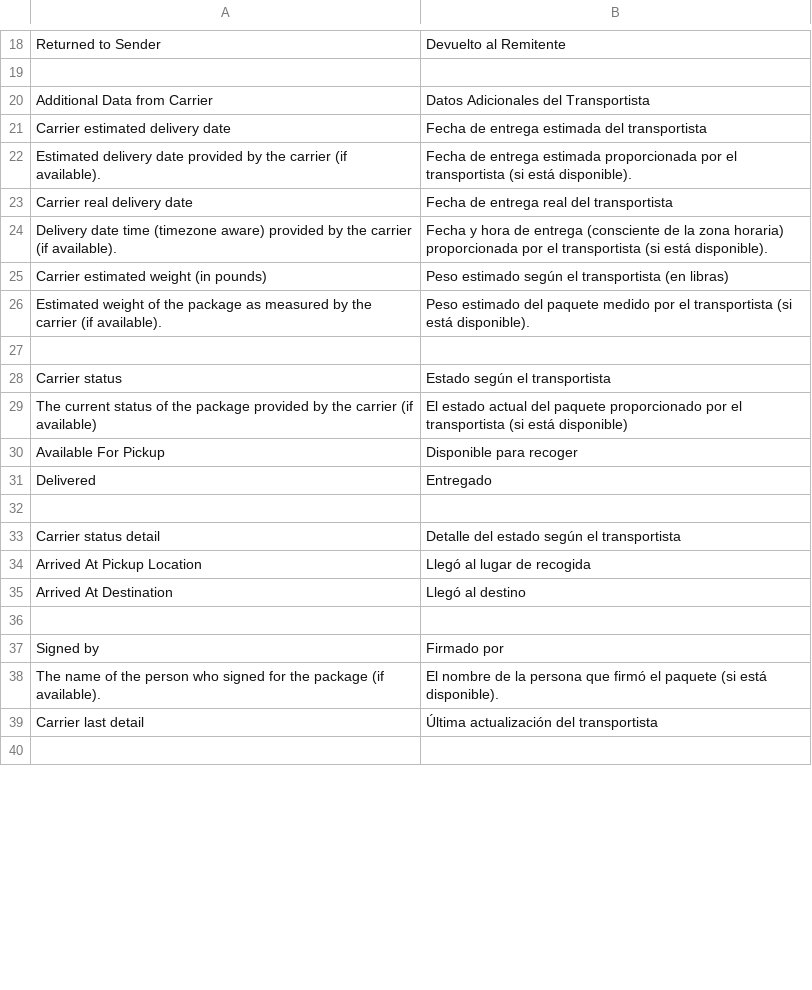
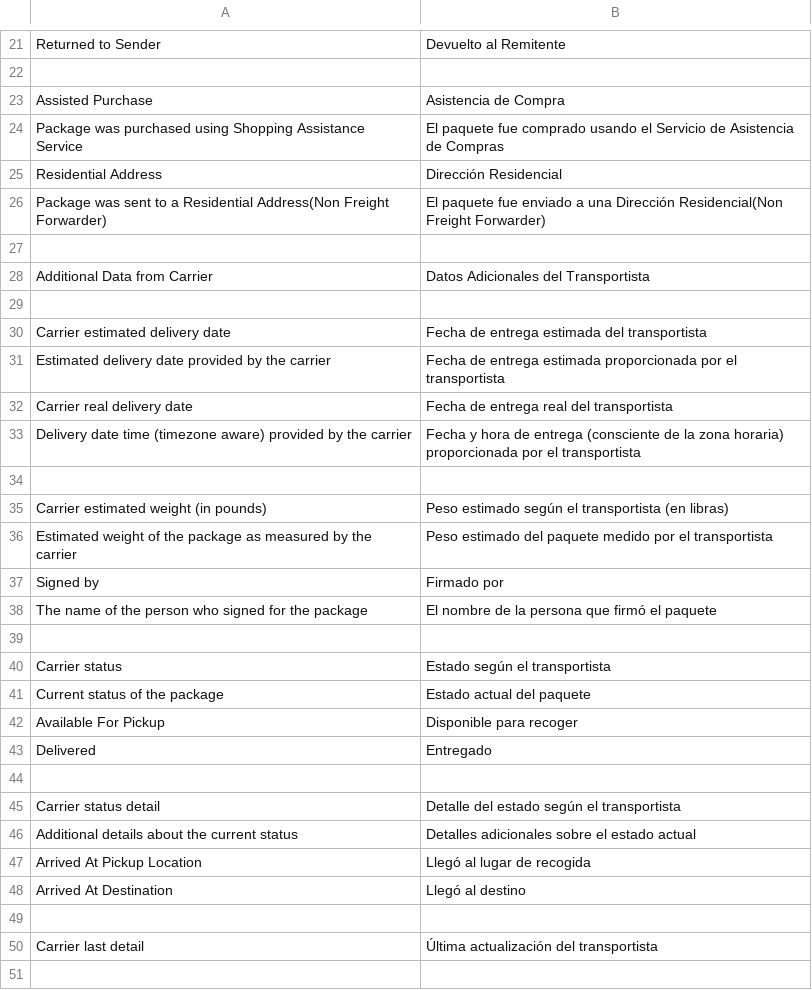
Before and after one commit to AgileShift/cargo_management, a CSV file: cargo_management/translations/es.csv, drawn as a sheet; only a part is shown, gaps mark what is left out; the diff covers the shown part only.

Commit message:
Spanish Translations

```diff
--- a/cargo_management/translations/es.csv
+++ b/cargo_management/translations/es.csv
@@ -19,12 +22,21 @@ Returned to Sender,Devuelto al Remitente
 
+Assisted Purchase,Asistencia de Compra
+Package was purchased using Shopping Assistance Service,El paquete fue comprado usando el Servicio de Asistencia de Compras
+Residential Address,Dirección Residencial
+Package was sent to a Residential Address(Non Freight Forwarder),El paquete fue enviado a una Dirección Residencial(Non Freight Forwarder)
+
 Additional Data from Carrier,Datos Adicionales del Transportista
+
 Carrier estimated delivery date,Fecha de entrega estimada del transportista
-Estimated delivery date provided by the carrier (if available).,Fecha de entrega estimada proporcionada por el transportista (si está disponible).
+Estimated delivery date provided by the carrier,Fecha de entrega estimada proporcionada por el transportista
 Carrier real delivery date,Fecha de entrega real del transportista
-Delivery date time (timezone aware) provided by the carrier (if available).,Fecha y hora de entrega (consciente de la zona horaria) proporcionada por el transportista (si está disponible).
+Delivery date time (timezone aware) provided by the carrier,Fecha y hora de entrega (consciente de la zona horaria) proporcionada por el transportista
+
 Carrier estimated weight (in pounds),Peso estimado según el transportista (en libras)
-Estimated weight of the package as measured by the carrier (if available).,Peso estimado del paquete medido por el transportista (si está disponible).
+Estimated weight of the package as measured by the carrier,Peso estimado del paquete medido por el transportista
+Signed by,Firmado por
+The name of the person who signed for the package,El nombre de la persona que firmó el paquete
 
 Carrier status,Estado según el transportista
-The current status of the package provided by the carrier (if available),El estado actual del paquete proporcionado por el transportista (si está disponible)
+Current status of the package,Estado actual del paquete
 Available For Pickup,Disponible para recoger
@@ -33,2 +45,3 @@ Delivered,Entregado
 Carrier status detail,Detalle del estado según el transportista
+Additional details about the current status,Detalles adicionales sobre el estado actual
 Arrived At Pickup Location,Llegó al lugar de recogida
@@ -36,4 +49,2 @@ Arrived At Destination,Llegó al destino
 
-Signed by,Firmado por
-The name of the person who signed for the package (if available).,El nombre de la persona que firmó el paquete (si está disponible).
 Carrier last detail, Última actualización del transportista
```
Also changed, not shown: 16 added rows, 10 removed rows and 16 edited cells elsewhere in this file, 1 other file.
